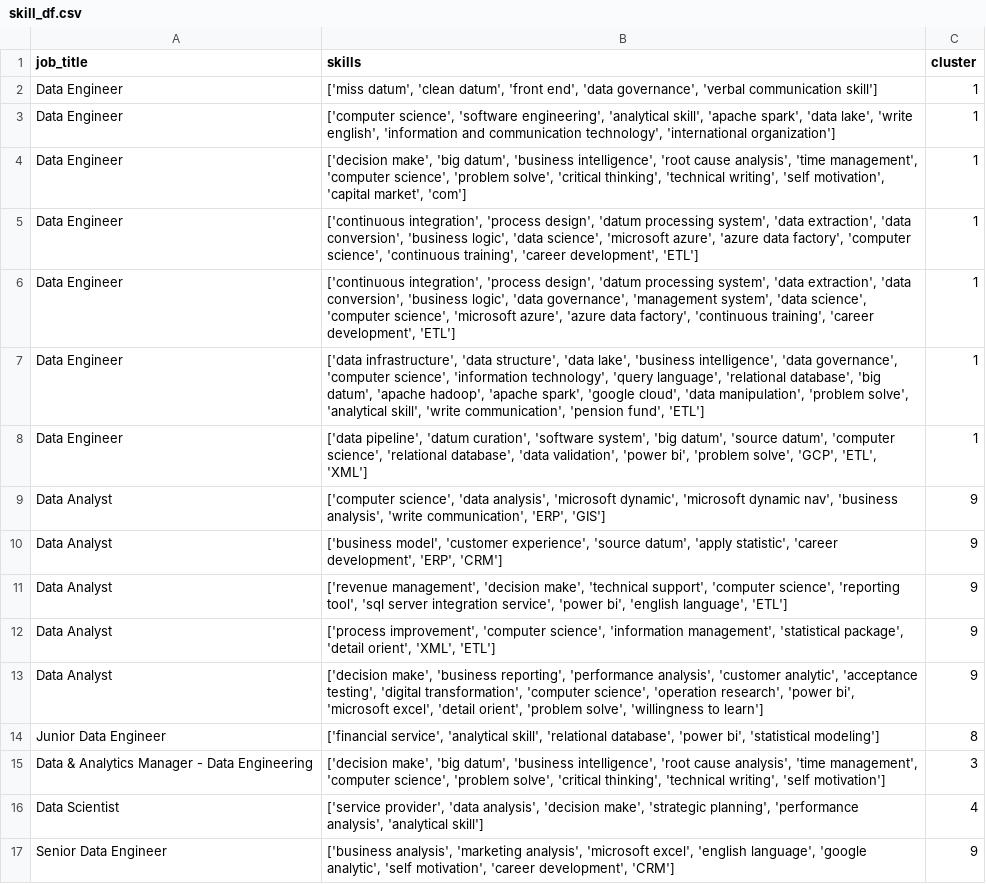
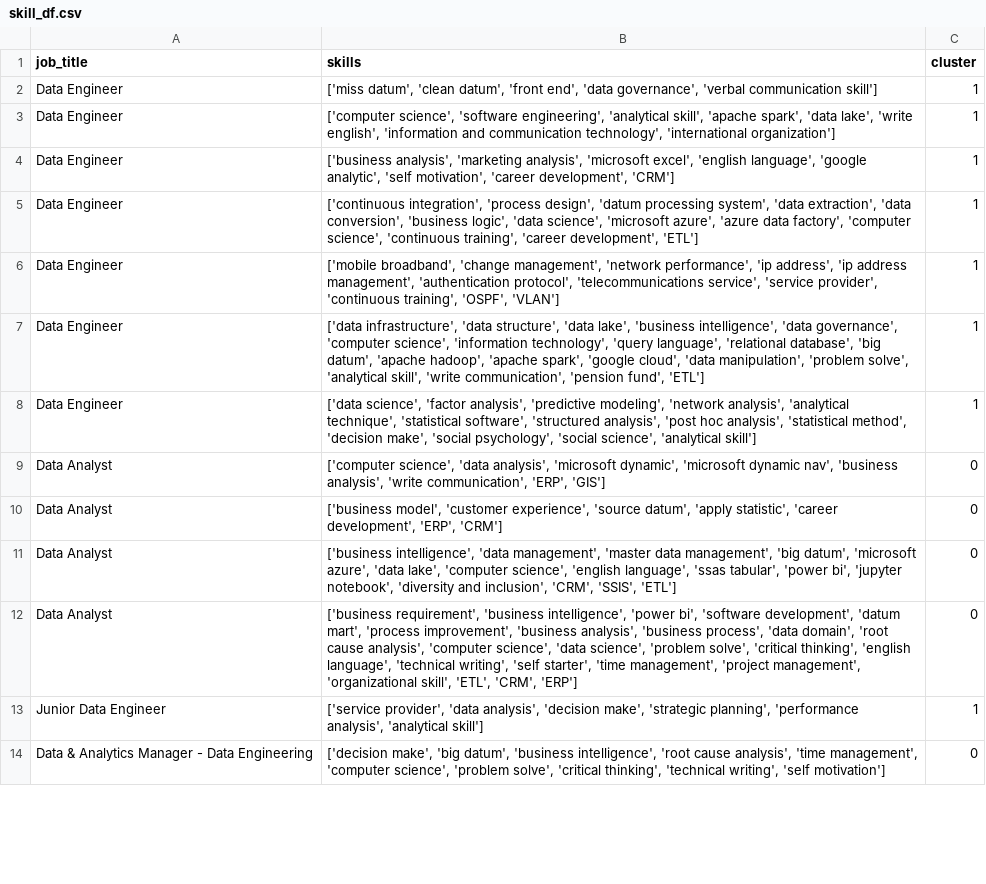
Before and after one commit to AsteriosDS/Greek-Data-Jobs-Clustering, a CSV file: skill_df.csv, drawn as a sheet; only a part is shown; the diff covers the shown part only.

```diff
--- a/skill_df.csv
+++ b/skill_df.csv
@@ -3,15 +3,12 @@ Data Engineer,"['miss datum', 'clean datum', 'front end', 'data governance', 've
 Data Engineer,"['computer science', 'software engineering', 'analytical skill', 'apache spark', 'data lake', 'write english', 'information and communication technology', 'international organization']",1
-Data Engineer,"['decision make', 'big datum', 'business intelligence', 'root cause analysis', 'time management', 'computer science', 'problem solve', 'critical thinking', 'technical writing', 'self motivation', 'capital market', 'com']",1
+Data Engineer,"['business analysis', 'marketing analysis', 'microsoft excel', 'english language', 'google analytic', 'self motivation', 'career development', 'CRM']",1
 Data Engineer,"['continuous integration', 'process design', 'datum processing system', 'data extraction', 'data conversion', 'business logic', 'data science', 'microsoft azure', 'azure data factory', 'computer science', 'continuous training', 'career development', 'ETL']",1
-Data Engineer,"['continuous integration', 'process design', 'datum processing system', 'data extraction', 'data conversion', 'business logic', 'data governance', 'management system', 'data science', 'computer science', 'microsoft azure', 'azure data factory', 'continuous training', 'career development', 'ETL']",1
+Data Engineer,"['mobile broadband', 'change management', 'network performance', 'ip address', 'ip address management', 'authentication protocol', 'telecommunications service', 'service provider', 'continuous training', 'OSPF', 'VLAN']",1
 Data Engineer,"['data infrastructure', 'data structure', 'data lake', 'business intelligence', 'data governance', 'computer science', 'information technology', 'query language', 'relational database', 'big datum', 'apache hadoop', 'apache spark', 'google cloud', 'data manipulation', 'problem solve', 'analytical skill', 'write communication', 'pension fund', 'ETL']",1
-Data Engineer,"['data pipeline', 'datum curation', 'software system', 'big datum', 'source datum', 'computer science', 'relational database', 'data validation', 'power bi', 'problem solve', 'GCP', 'ETL', 'XML']",1
-Data Analyst,"['computer science', 'data analysis', 'microsoft dynamic', 'microsoft dynamic nav', 'business analysis', 'write communication', 'ERP', 'GIS']",9
-Data Analyst,"['business model', 'customer experience', 'source datum', 'apply statistic', 'career development', 'ERP', 'CRM']",9
-Data Analyst,"['revenue management', 'decision make', 'technical support', 'computer science', 'reporting tool', 'sql server integration service', 'power bi', 'english language', 'ETL']",9
-Data Analyst,"['process improvement', 'computer science', 'information management', 'statistical package', 'detail orient', 'XML', 'ETL']",9
-Data Analyst,"['decision make', 'business reporting', 'performance analysis', 'customer analytic', 'acceptance testing', 'digital transformation', 'computer science', 'operation research', 'power bi', 'microsoft excel', 'detail orient', 'problem solve', 'willingness to learn']",9
-Junior Data Engineer,"['financial service', 'analytical skill', 'relational database', 'power bi', 'statistical modeling']",8
-Data & Analytics Manager - Data Engineering,"['decision make', 'big datum', 'business intelligence', 'root cause analysis', 'time management', 'computer science', 'problem solve', 'critical thinking', 'technical writing', 'self motivation']",3
-Data Scientist,"['service provider', 'data analysis', 'decision make', 'strategic planning', 'performance analysis', 'analytical skill']",4
-Senior Data Engineer,"['business analysis', 'marketing analysis', 'microsoft excel', 'english language', 'google analytic', 'self motivation', 'career development', 'CRM']",9
+Data Engineer,"['data science', 'factor analysis', 'predictive modeling', 'network analysis', 'analytical technique', 'statistical software', 'structured analysis', 'post hoc analysis', 'statistical method', 'decision make', 'social psychology', 'social science', 'analytical skill']",1
+Data Analyst,"['computer science', 'data analysis', 'microsoft dynamic', 'microsoft dynamic nav', 'business analysis', 'write communication', 'ERP', 'GIS']",0
+Data Analyst,"['business model', 'customer experience', 'source datum', 'apply statistic', 'career development', 'ERP', 'CRM']",0
+Data Analyst,"['business intelligence', 'data management', 'master data management', 'big datum', 'microsoft azure', 'data lake', 'computer science', 'english language', 'ssas tabular', 'power bi', 'jupyter notebook', 'diversity and inclusion', 'CRM', 'SSIS', 'ETL']",0
+Data Analyst,"['business requirement', 'business intelligence', 'power bi', 'software development', 'datum mart', 'process improvement', 'business analysis', 'business process', 'data domain', 'root cause analysis', 'computer science', 'data science', 'problem solve', 'critical thinking', 'english language', 'technical writing', 'self starter', 'time management', 'project management', 'organizational skill', 'ETL', 'CRM', 'ERP']",0
+Junior Data Engineer,"['service provider', 'data analysis', 'decision make', 'strategic planning', 'performance analysis', 'analytical skill']",1
+Data & Analytics Manager - Data Engineering,"['decision make', 'big datum', 'business intelligence', 'root cause analysis', 'time management', 'computer science', 'problem solve', 'critical thinking', 'technical writing', 'self motivation']",0
```
Also changed, not shown: 11 added rows, 8 removed rows and 17 edited cells elsewhere in this file, df_c.csv, embeddings_3d.csv, 3 other files.
